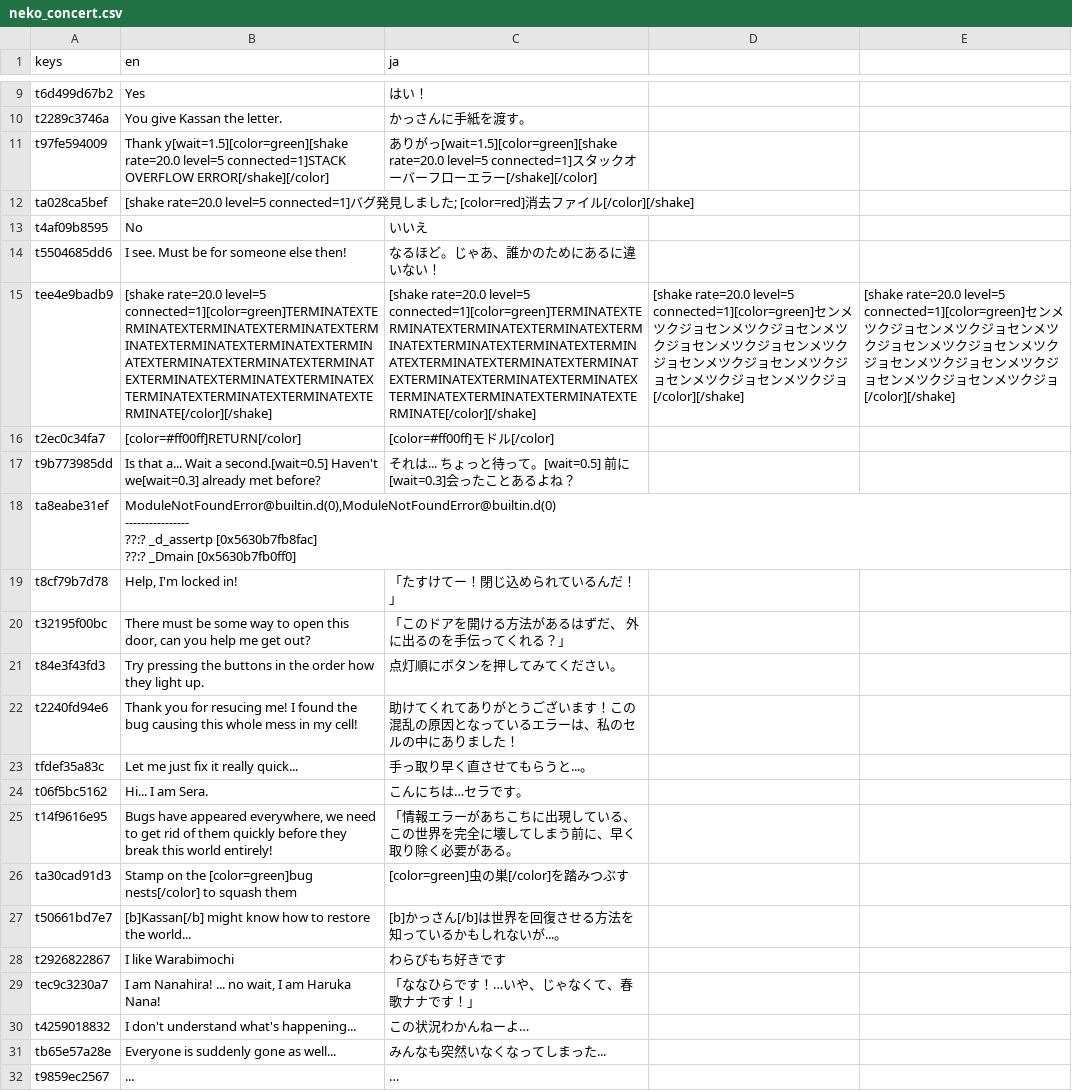
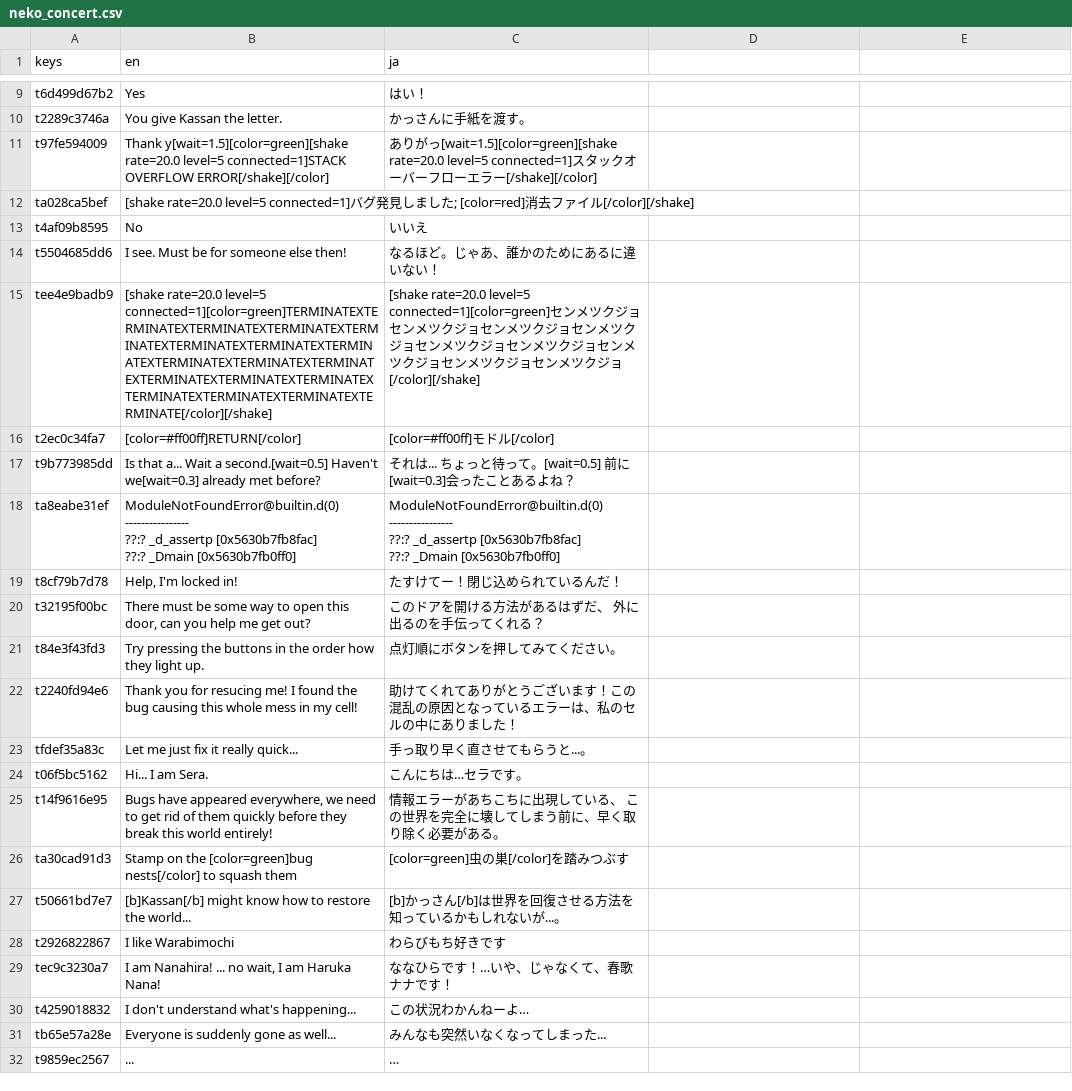
Before and after one commit to NanahiraCommunity/Birthday23, a CSV file: i18n/neko_concert.csv, drawn as a sheet; only a part is shown, gaps mark what is left out; ↵ is a line break in a cell; the diff names each change by its address in the sheet, - before the commit and + after, or states it on an @@ line.

Commit message:
fix translations

```diff
--- a/i18n/neko_concert.csv
+++ b/i18n/neko_concert.csv
-C15 (ja): …rate=20.0 level=5 connected=1][color=green]TERMINATEXTERMINATEXTERMINATEXTERMINATEXTERMINATEXTERMINATEXTERMINATEXTERMINATEXTERMINATEXTERMINATEXTERMINATEXTERMINATEXTERMINATEXTERMINATEXTERMINATEXTERMINATEXTERMINATEXTERMINATE[/color][/shake]
+C15 (ja): …rate=20.0 level=5 connected=1][color=green]センメツクジョセンメツクジョセンメツクジョセンメツクジョセンメツクジョセンメツクジョセンメツクジョセンメツクジョセンメツクジョ[/color][/shake]
-D15: [shake rate=20.0 level=5 connected=1][color=green]センメツクジョセンメツクジョセンメツクジョセンメツクジョセンメツクジョセンメツクジョセンメツクジョセンメツクジョセンメツクジョ[/color][/shake]
+D15: (empty)
-E15: [shake rate=20.0 level=5 connected=1][color=green]センメツクジョセンメツクジョセンメツクジョセンメツクジョセンメツクジョセンメツクジョセンメツクジョセンメツクジョセンメツクジョ[/color][/shake]
+E15: (empty)
-B18 (en): ModuleNotFoundError@builtin.d(0),ModuleNotFoundError@builtin.d(0) ↵ ---------------- ↵ ??:?…
+B18 (en): ModuleNotFoundError@builtin.d(0) ↵ ---------------- ↵ ??:?…
-C18 (ja): (empty)
+C18 (ja): ModuleNotFoundError@builtin.d(0) ↵ ---------------- ↵ ??:? _d_assertp [0x5630b7fb8fac] ↵ ??:? _Dmain [0x5630b7fb0ff0]
-C19 (ja): 「たすけてー！閉じ込められているんだ！」
+C19 (ja): たすけてー！閉じ込められているんだ！
-C20 (ja): 「このドアを開ける方法があるはずだ、 外に出るのを手伝ってくれる？」
+C20 (ja): このドアを開ける方法があるはずだ、 外に出るのを手伝ってくれる？
-C25 (ja): 「情報エラ…
+C25 (ja): 情報エラ…
-C29 (ja): 「ななひらです！…いや、じゃなくて、春歌ナナです！」
+C29 (ja): ななひらです！…いや、じゃなくて、春歌ナナです！
```
Also changed, not shown: i18n/hub_roof.csv, i18n/hub_taiyaki.csv.
